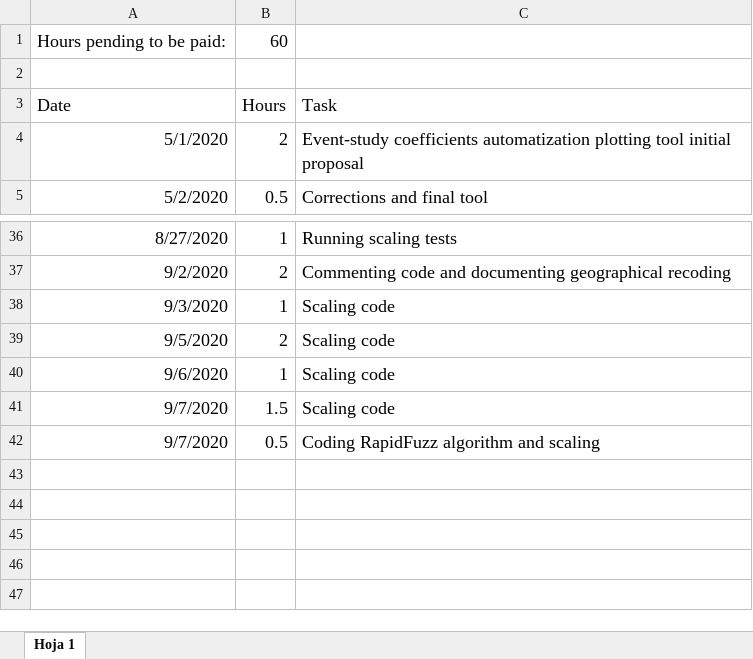
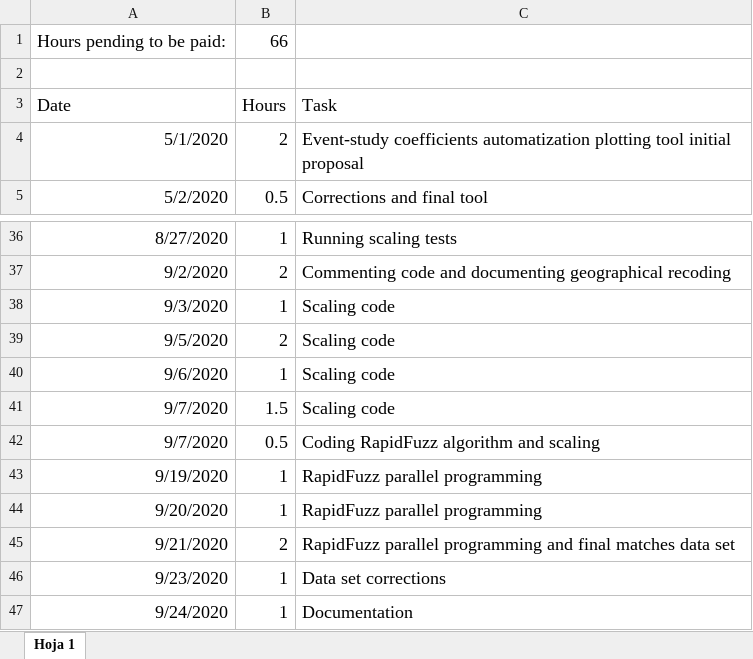
Before and after one commit to jpvasquez-econ/RA_JPV_JIG, an Excel workbook: Horas.xlsx, sheet Hoja 1, drawn as a sheet; only a part is shown, gaps mark what is left out; values as stored, in another font and other column widths than the file's, no borders; the diff names each change by its address in the sheet, - before the commit and + after, or states it on an @@ line.

```diff
--- a/Horas.xlsx (sheet Hoja 1)
+++ b/Horas.xlsx (sheet Hoja 1)
-B1: 60
+B1: 66
+row 43: 9/19/2020 | 1 | RapidFuzz parallel programming
+row 44: 9/20/2020 | 1 | RapidFuzz parallel programming
+row 45: 9/21/2020 | 2 | RapidFuzz parallel programming and final matches data set
+row 46: 9/23/2020 | 1 | Data set corrections
+row 47: 9/24/2020 | 1 | Documentation
```
Also changed, not shown: 22 other files.
